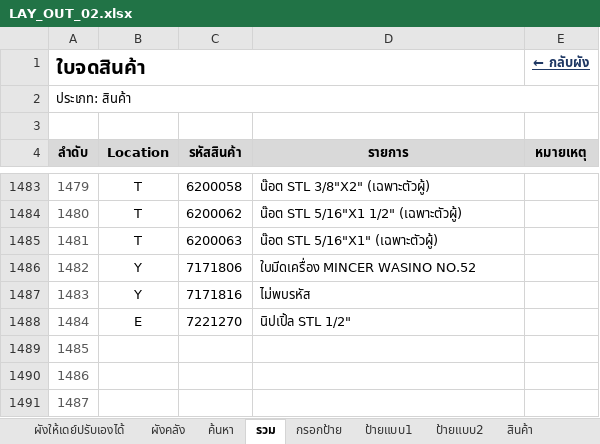
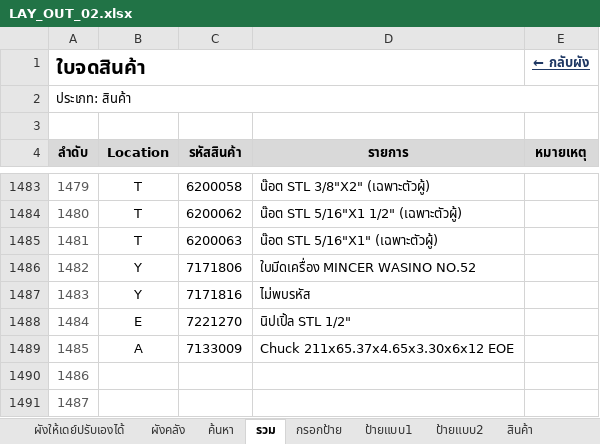
Before and after one commit to warawootkhatsongkram-lang/Layout-itail, an Excel workbook: LAY_OUT_02.xlsx, sheet รวม, drawn as a sheet; only a part is shown, gaps mark what is left out; values as stored, in another font and other column widths than the file's, no borders; conditional formats not drawn; the diff names each change by its address in the sheet, - before the commit and + after, or states it on an @@ line.

```diff
--- a/LAY_OUT_02.xlsx (sheet รวม)
+++ b/LAY_OUT_02.xlsx (sheet รวม)
-B1489 (Location): (empty)
+B1489 (Location): A
-C1489 (รหัสสินค้า): (empty)
+C1489 (รหัสสินค้า): 7133009
-D1489 (รายการ): (empty)
+D1489 (รายการ): Chuck 211x65.37x4.65x3.30x6x12 EOE
```
Also changed, not shown: 2 other files.
